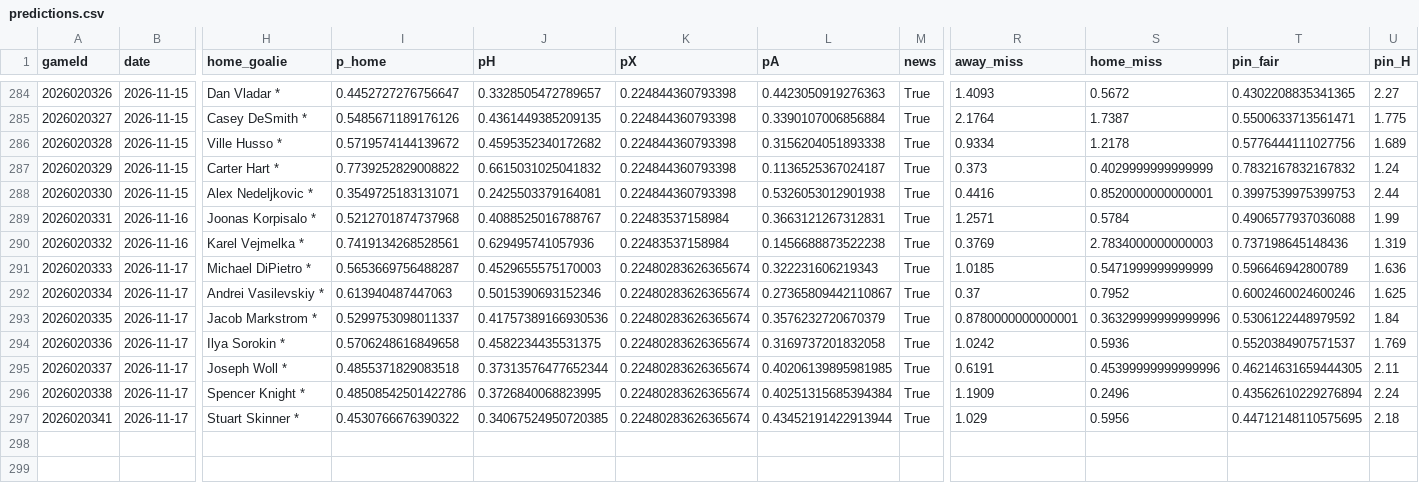
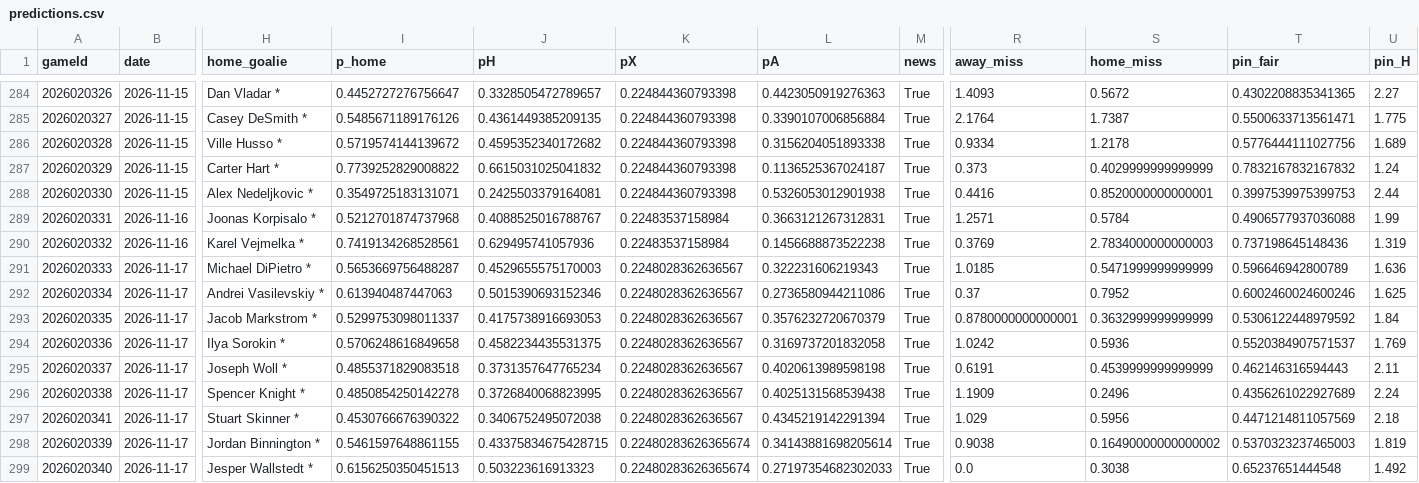
Before and after one commit to CR0ZER/NHL-Predictor, a CSV file: data/predictions.csv, drawn as a sheet; only a part is shown, gaps mark what is left out; rows hold the shown columns only; the diff names each change by its address in the sheet, - before the commit and + after, or states it on an @@ line.

```diff
--- a/data/predictions.csv
+++ b/data/predictions.csv
-K291:K297 (pX): 0.22480283626365674
+K291:K297 (pX): 0.2248028362636567
-L292 (pA): 0.27365809442110867
+L292 (pA): 0.2736580944211086
-J293 (pH): 0.41757389166930536
+J293 (pH): 0.4175738916693053
-S293 (home_miss): 0.36329999999999996
+S293 (home_miss): 0.3632999999999999
-J295 (pH): 0.37313576477652344
+J295 (pH): 0.3731357647765234
-L295 (pA): 0.40206139895981985
+L295 (pA): 0.4020613989598198
-S295 (home_miss): 0.45399999999999996
+S295 (home_miss): 0.4539999999999999
-T295 (pin_fair): 0.46214631659444305
+T295 (pin_fair): 0.462146316594443
-I296 (p_home): 0.48508542501422786
+I296 (p_home): 0.4850854250142278
-L296 (pA): 0.40251315685394384
+L296 (pA): 0.4025131568539438
-T296 (pin_fair): 0.43562610229276894
+T296 (pin_fair): 0.4356261022927689
-J297 (pH): 0.34067524950720385
+J297 (pH): 0.3406752495072038
-L297 (pA): 0.43452191422913944
+L297 (pA): 0.4345219142291394
-T297 (pin_fair): 0.44712148110575695
+T297 (pin_fair): 0.4471214811057569
+row 298: 2026020339 | 2026-11-17 | Jordan Binnington * | 0.5461597648861155 | 0.43375834675428715 | 0.22480283626365674 | 0.34143881698205614 | True | 0.9038 | 0.16490000000000002 | 0.5370323237465003 | 1.819
+row 299: 2026020340 | 2026-11-17 | Jesper Wallstedt * | 0.6156250350451513 | 0.503223616913323 | 0.22480283626365674 | 0.27197354682302033 | True | 0.0 | 0.3038 | 0.65237651444548 | 1.492
```
Also changed, not shown: data/paper_bets.csv, 2 other files.
